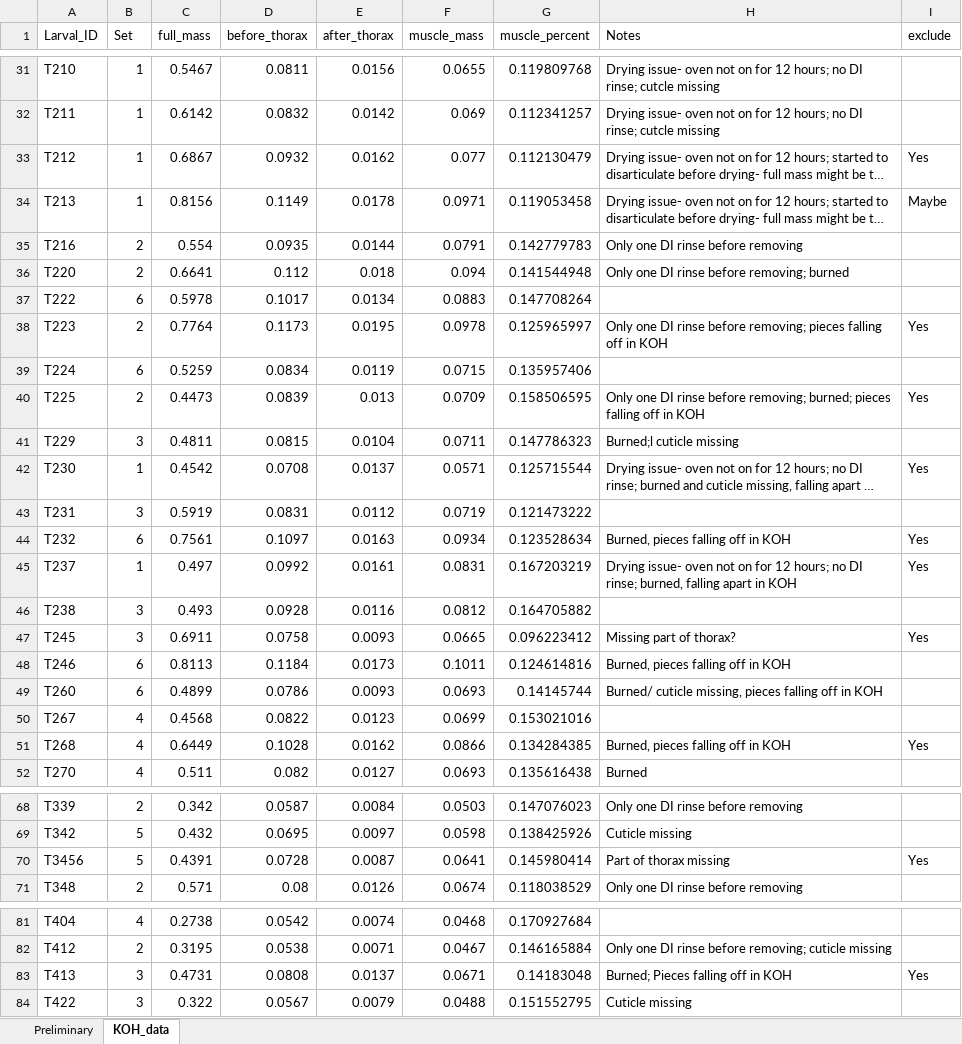
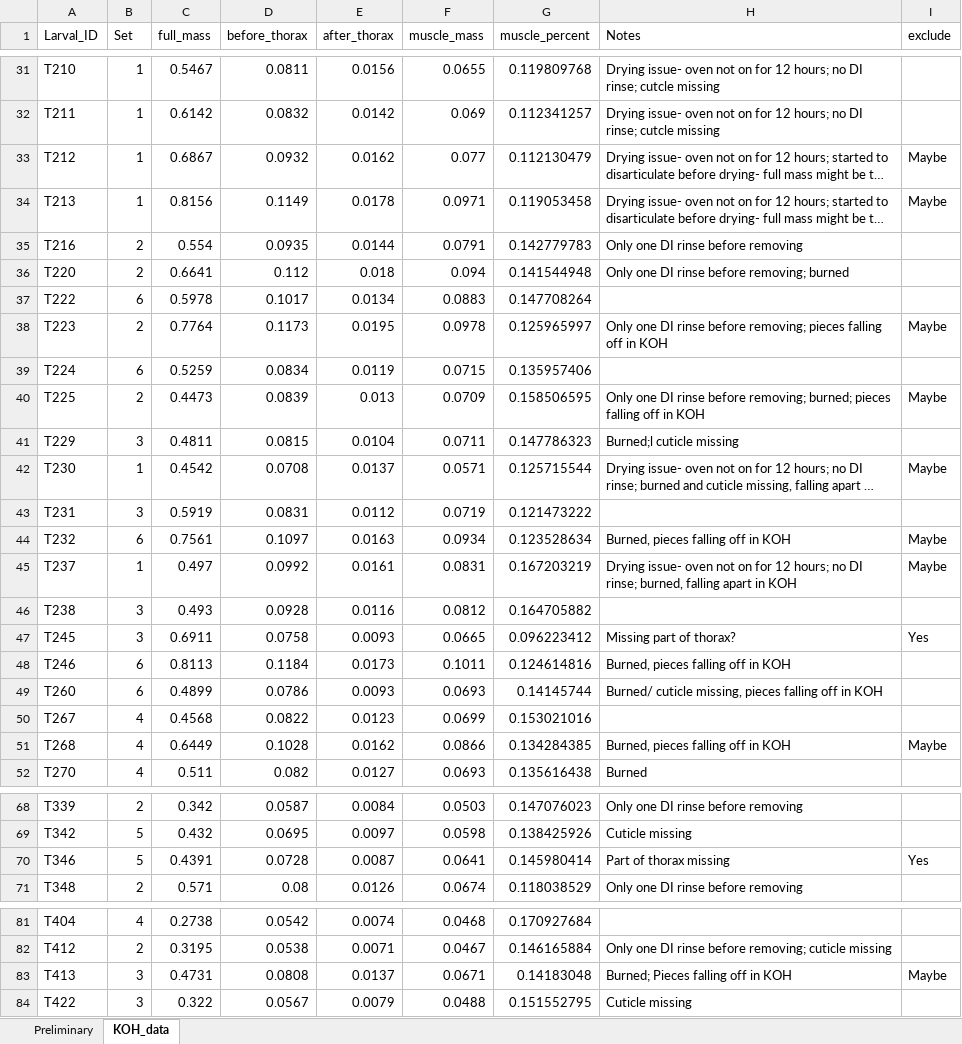
Before and after one commit to SEBritton/tradeoff_project, an Excel workbook: data/KOH_data.xlsx, sheet KOH_data, drawn as a sheet; only a part is shown, gaps mark what is left out; long unchanged cells end in …; values as stored, in another font and other column widths than the file's, no borders; the diff covers the shown part only; the diff names each change by its address in the sheet, - before the commit and + after, or states it on an @@ line.

Commit message:
Added residuals analysis and plots. Fixed a typo in KOH data.

```diff
--- a/data/KOH_data.xlsx (sheet KOH_data)
+++ b/data/KOH_data.xlsx (sheet KOH_data)
-I33 (exclude): Yes
+I33 (exclude): Maybe
-I38 (exclude): Yes
+I38 (exclude): Maybe
-I40 (exclude): Yes
+I40 (exclude): Maybe
-I42 (exclude): Yes
+I42 (exclude): Maybe
-I44:I45 (exclude): Yes
+I44:I45 (exclude): Maybe
-I51 (exclude): Yes
+I51 (exclude): Maybe
-A70 (Larval_ID): T3456
+A70 (Larval_ID): T346
-I83 (exclude): Yes
+I83 (exclude): Maybe
```
Also changed, not shown: 3 edited cells elsewhere in this sheet, 2 other files.
